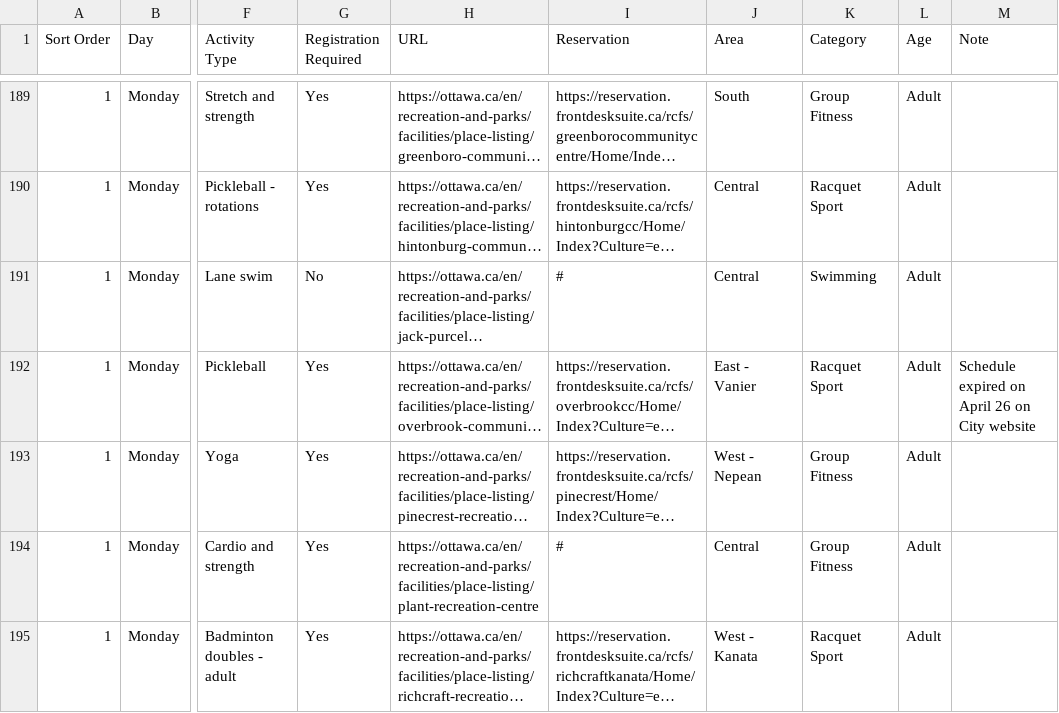
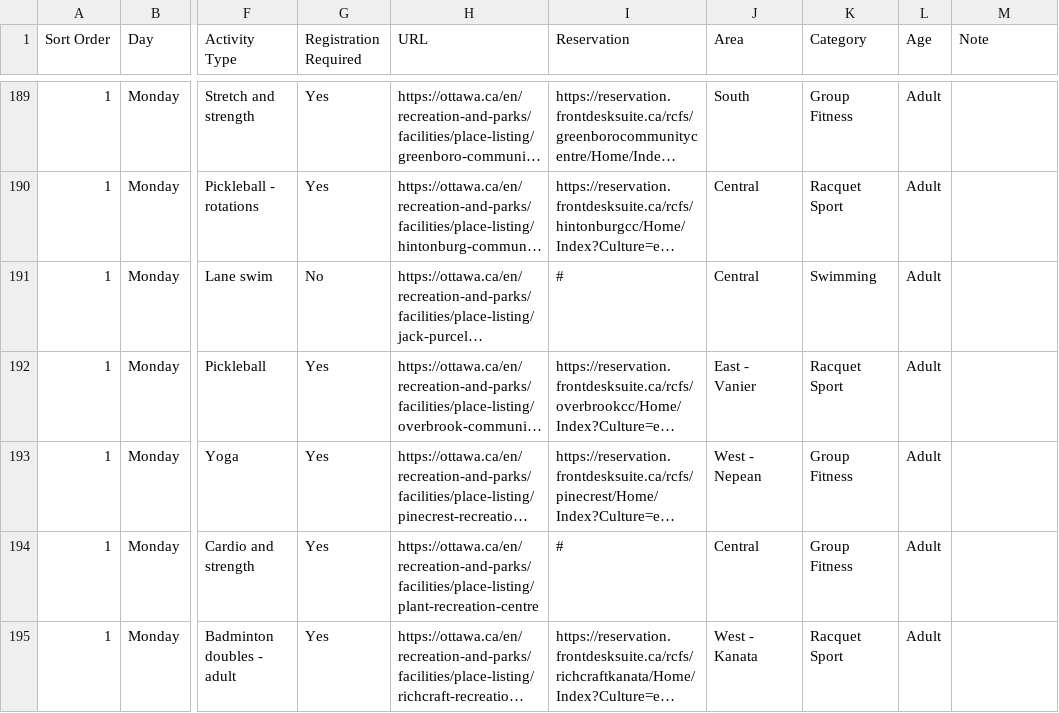
Before and after one commit to claudielarouche/claudielarouche, a CSV file: ottawa/data.csv, drawn as a sheet; only a part is shown, gaps mark what is left out; long unchanged cells end in …; the diff covers the shown part only; the diff names each change by its address in the sheet, - before the commit and + after, or states it on an @@ line.

```diff
--- a/ottawa/data.csv
+++ b/ottawa/data.csv
-M192 (Note): Schedule expired on April 26 on City website
+M192 (Note): (empty)
```
Also changed, not shown: 151 edited cells elsewhere in this file.
